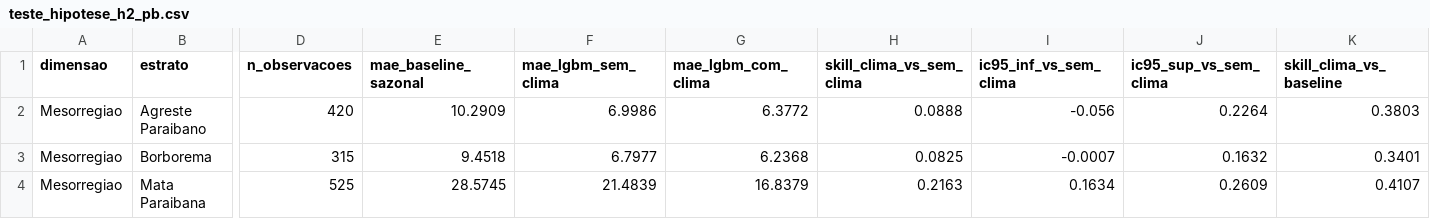
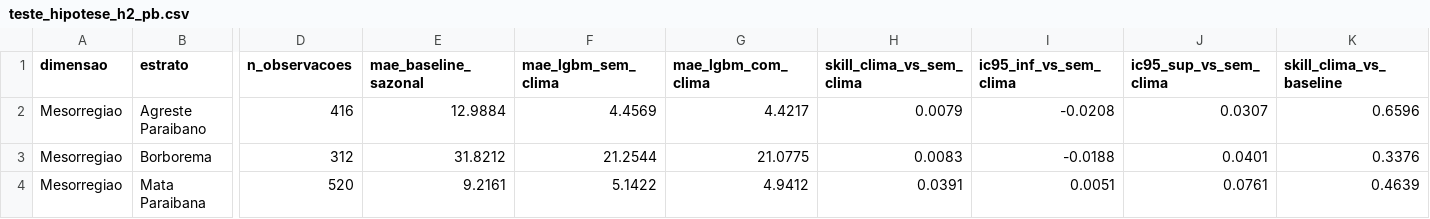
Before and after one commit to PauloHFA/Projeto-de-Data-Science-Dengue-no-Brasil-Clima-Sazonalidade, a CSV file: reports/teste_hipotese_h2_pb.csv, drawn as a sheet; only a part is shown, gaps mark what is left out; the diff covers the shown part only; the diff names each change by its address in the sheet, - before the commit and + after, or states it on an @@ line.

```diff
--- a/reports/teste_hipotese_h2_pb.csv
+++ b/reports/teste_hipotese_h2_pb.csv
-D2 (n_observacoes): 420
+D2 (n_observacoes): 416
-E2 (mae_baseline_sazonal): 10.2909
+E2 (mae_baseline_sazonal): 12.9884
-F2 (mae_lgbm_sem_clima): 6.9986
+F2 (mae_lgbm_sem_clima): 4.4569
-G2 (mae_lgbm_com_clima): 6.3772
+G2 (mae_lgbm_com_clima): 4.4217
-H2 (skill_clima_vs_sem_clima): 0.0888
+H2 (skill_clima_vs_sem_clima): 0.0079
-I2 (ic95_inf_vs_sem_clima): -0.056
+I2 (ic95_inf_vs_sem_clima): -0.0208
-J2 (ic95_sup_vs_sem_clima): 0.2264
+J2 (ic95_sup_vs_sem_clima): 0.0307
-K2 (skill_clima_vs_baseline): 0.3803
+K2 (skill_clima_vs_baseline): 0.6596
-D3 (n_observacoes): 315
+D3 (n_observacoes): 312
-E3 (mae_baseline_sazonal): 9.4518
+E3 (mae_baseline_sazonal): 31.8212
-F3 (mae_lgbm_sem_clima): 6.7977
+F3 (mae_lgbm_sem_clima): 21.2544
-G3 (mae_lgbm_com_clima): 6.2368
+G3 (mae_lgbm_com_clima): 21.0775
-H3 (skill_clima_vs_sem_clima): 0.0825
+H3 (skill_clima_vs_sem_clima): 0.0083
-I3 (ic95_inf_vs_sem_clima): -0.0007
+I3 (ic95_inf_vs_sem_clima): -0.0188
-J3 (ic95_sup_vs_sem_clima): 0.1632
+J3 (ic95_sup_vs_sem_clima): 0.0401
-K3 (skill_clima_vs_baseline): 0.3401
+K3 (skill_clima_vs_baseline): 0.3376
-D4 (n_observacoes): 525
+D4 (n_observacoes): 520
-E4 (mae_baseline_sazonal): 28.5745
+E4 (mae_baseline_sazonal): 9.2161
-F4 (mae_lgbm_sem_clima): 21.4839
+F4 (mae_lgbm_sem_clima): 5.1422
-G4 (mae_lgbm_com_clima): 16.8379
+G4 (mae_lgbm_com_clima): 4.9412
-H4 (skill_clima_vs_sem_clima): 0.2163
+H4 (skill_clima_vs_sem_clima): 0.0391
-I4 (ic95_inf_vs_sem_clima): 0.1634
+I4 (ic95_inf_vs_sem_clima): 0.0051
-J4 (ic95_sup_vs_sem_clima): 0.2609
+J4 (ic95_sup_vs_sem_clima): 0.0761
-K4 (skill_clima_vs_baseline): 0.4107
+K4 (skill_clima_vs_baseline): 0.4639
```
Also changed, not shown: 35 edited cells elsewhere in this file, reports/analise_sensibilidade_pb.csv, reports/coeficientes_glm_pb.csv, 20 other files.
